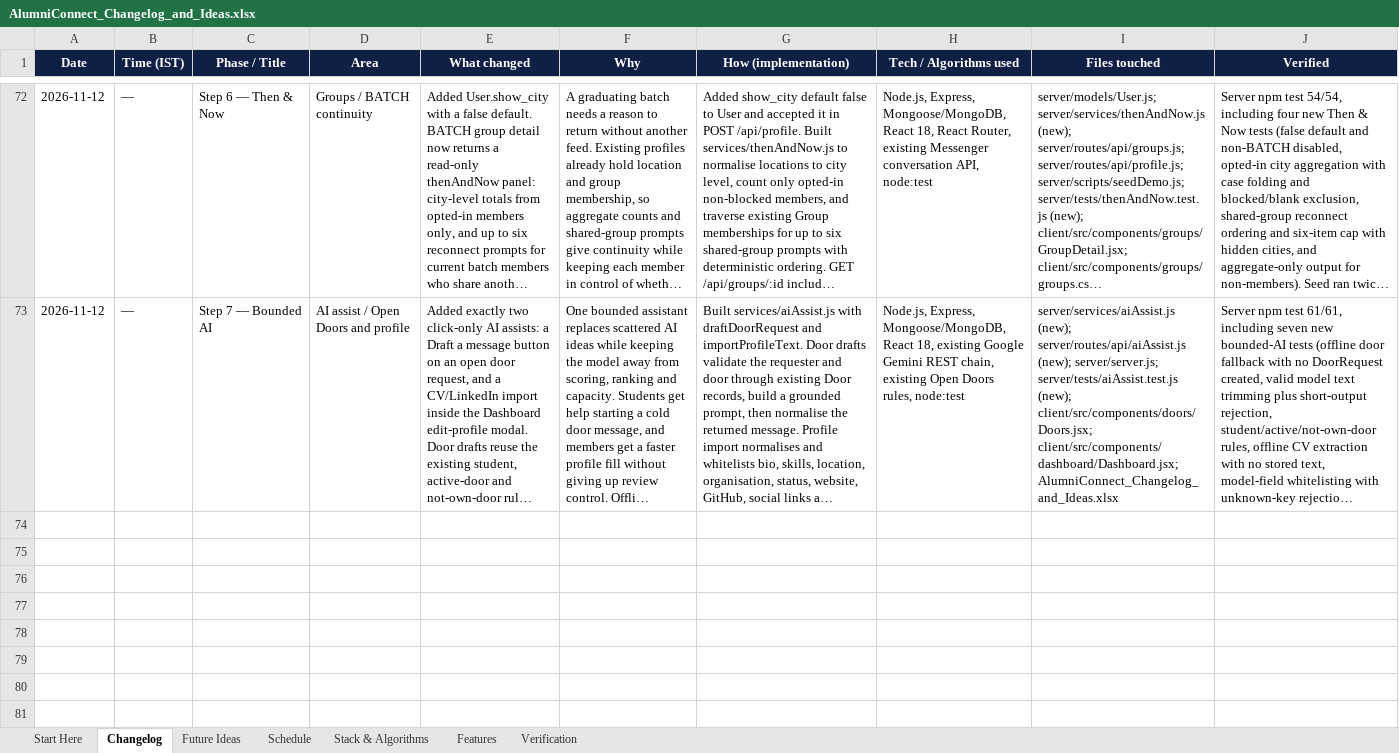
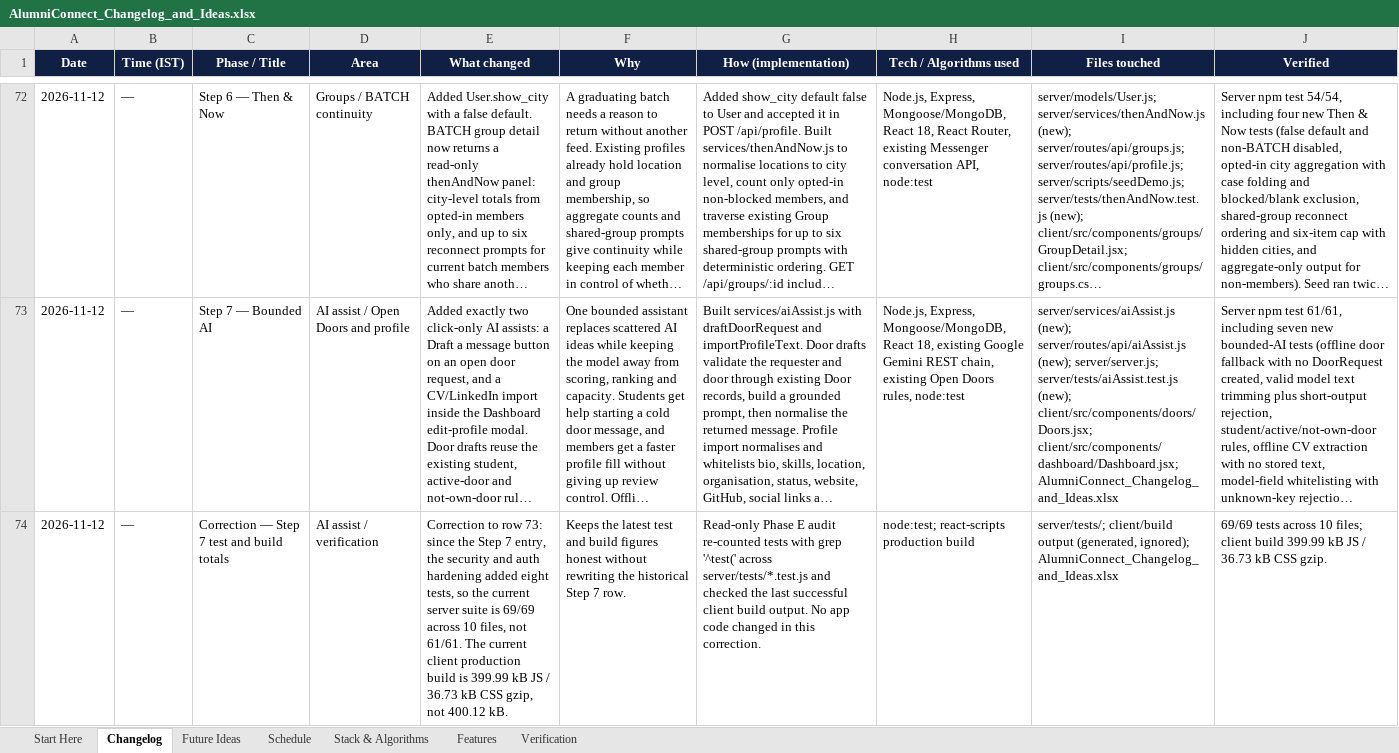
Before and after one commit to sathvikboina/alucon, an Excel workbook: AlumniConnect_Changelog_and_Ideas.xlsx, sheet Changelog, drawn as a sheet; only a part is shown, gaps mark what is left out; long unchanged cells end in …; values as stored, in another font and other column widths than the file's, no borders; the diff covers the shown part only; the diff names each change by its address in the sheet, - before the commit and + after, or states it on an @@ line.

Commit message:
docs: add correction rows for test totals and AI scope

```diff
--- a/AlumniConnect_Changelog_and_Ideas.xlsx (sheet Changelog)
+++ b/AlumniConnect_Changelog_and_Ideas.xlsx (sheet Changelog)
+row 74: 2026-11-12 | — | Correction — Step 7 test and build totals | AI assist / verification | Correction to row 73: since the Step 7 entry, the security and auth hardening added eight tests, so the current server suite is 69/69 across 10 files, not 61/61. The current client production build is 399.99 kB JS / 36.73 kB CSS gzip, not 400.12 kB. | Keeps the latest test and build figures honest without rewriting the historical Step 7 row. | Read-only Phase E audit re-counted tests with grep '^test(' across server/tests/*.test.js and checked the last successful client build output. No app code changed in this correction. | node:test; react-scripts production build | server/tests/; client/build output (generated, ignored); AlumniConnect_Changelog_and_Ideas.xlsx | 69/69 tests across 10 files; client build 399.99 kB JS / 36.73 kB CSS gzip.
```
Also changed, not shown: 1 added row elsewhere in this sheet, sheet Verification, sheet Start Here, sheet Features, STANDOUT_FEATURES.xlsx.
